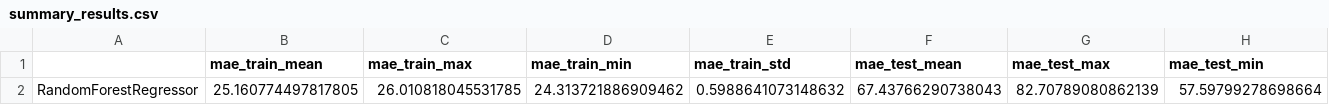
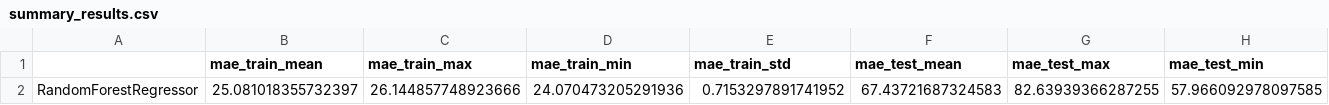
Before and after one commit to naik-aakash/lobster-database-paper-analysis-scripts, a CSV file: ML_model/exc_icohp/summary_results.csv, drawn as a sheet; only a part is shown; removed rows and columns are numbered as before the commit, all else as after; rows hold the shown columns only; the diff names each change by its address in the sheet, - before the commit and + after, or states it on an @@ line.

```diff
--- a/ML_model/exc_icohp/summary_results.csv
+++ b/ML_model/exc_icohp/summary_results.csv
-row 2: RandomForestRegressor | 25.160774497817805 | 26.010818045531785 | 24.313721886909462 | 0.5988641073148632 | 67.43766290738043 | 82.70789080862139 | 57.59799278698664
+row 2: RandomForestRegressor | 25.081018355732397 | 26.144857748923666 | 24.070473205291936 | 0.7153297891741952 | 67.43721687324583 | 82.63939366287255 | 57.966092978097585
```
Also changed, not shown: ML_model/inc_icohp/summary_results.csv, 50 other files.
